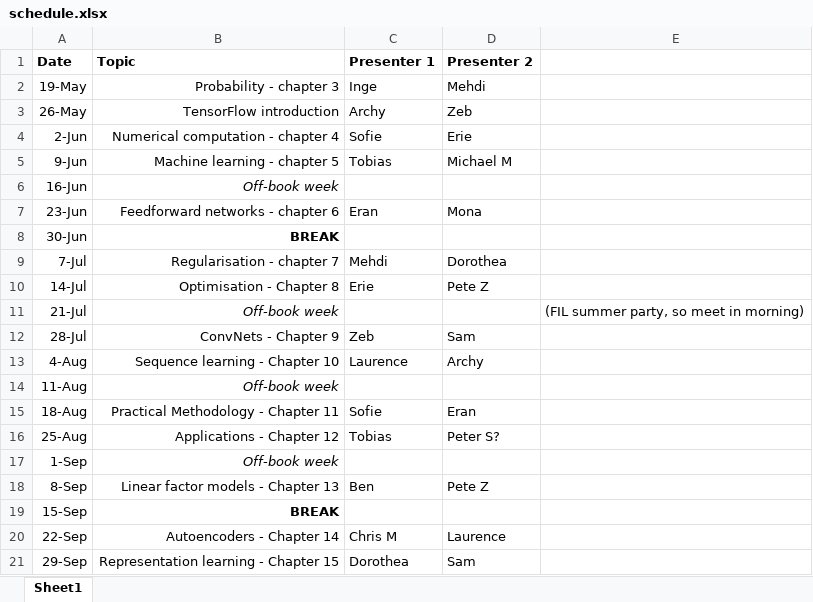
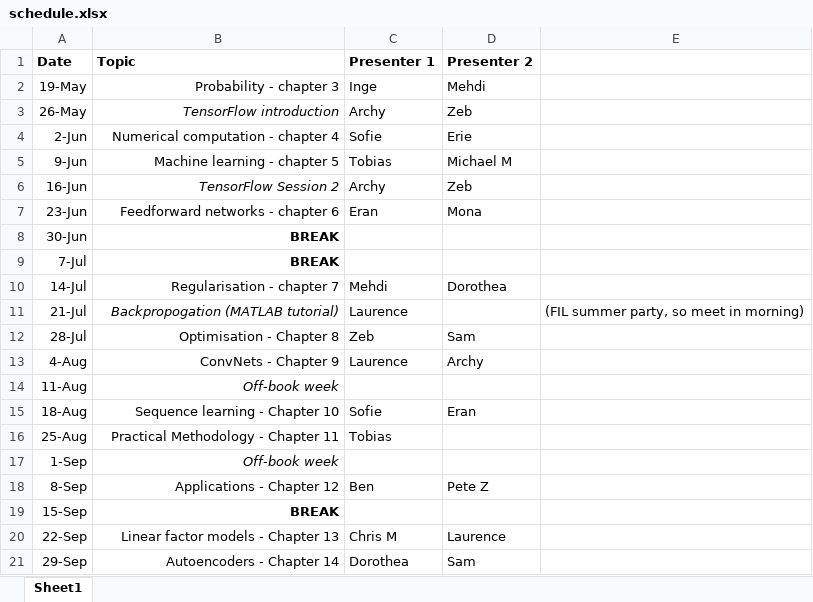
Before and after one commit to petersmittenaar/UCL-Deep-Learning-Reading-Group, an Excel workbook: schedule.xlsx, sheet Sheet1, drawn as a sheet; values as stored, in another font and other column widths than the file's, no borders; the diff names each change by its address in the sheet, - before the commit and + after, or states it on an @@ line.

Commit message:
Changes to schedule/Dorothea's sldies

```diff
--- a/schedule.xlsx (sheet Sheet1)
+++ b/schedule.xlsx (sheet Sheet1)
-B3 italic: off
+B3 italic: on
-B6 (Topic): Off-book week
+B6 (Topic): TensorFlow Session 2
-C6 (Presenter 1): (empty)
+C6 (Presenter 1): Archy
-D6 (Presenter 2): (empty)
+D6 (Presenter 2): Zeb
-B9 (Topic): Regularisation - chapter 7
+B9 (Topic): BREAK
-B9 bold: off
+B9 bold: on
-C9 (Presenter 1): Mehdi
+C9 (Presenter 1): (empty)
-D9 (Presenter 2): Dorothea
+D9 (Presenter 2): (empty)
-B10 (Topic): Optimisation - Chapter 8
+B10 (Topic): Regularisation - chapter 7
-C10 (Presenter 1): Erie
+C10 (Presenter 1): Mehdi
-D10 (Presenter 2): Pete Z
+D10 (Presenter 2): Dorothea
-B11 (Topic): Off-book week
+B11 (Topic): Backpropogation (MATLAB tutorial)
-C11 (Presenter 1): (empty)
+C11 (Presenter 1): Laurence
-B12 (Topic): ConvNets - Chapter 9
+B12 (Topic): Optimisation - Chapter 8
-B13 (Topic): Sequence learning - Chapter 10
+B13 (Topic): ConvNets - Chapter 9
-B15 (Topic): Practical Methodology - Chapter 11
+B15 (Topic): Sequence learning - Chapter 10
-B16 (Topic): Applications - Chapter 12
+B16 (Topic): Practical Methodology - Chapter 11
-D16 (Presenter 2): Peter S?
+D16 (Presenter 2): (empty)
-B18 (Topic): Linear factor models - Chapter 13
+B18 (Topic): Applications - Chapter 12
-B20 (Topic): Autoencoders - Chapter 14
+B20 (Topic): Linear factor models - Chapter 13
-B21 (Topic): Representation learning - Chapter 15
+B21 (Topic): Autoencoders - Chapter 14
```
Also changed, not shown: 8 other files.
